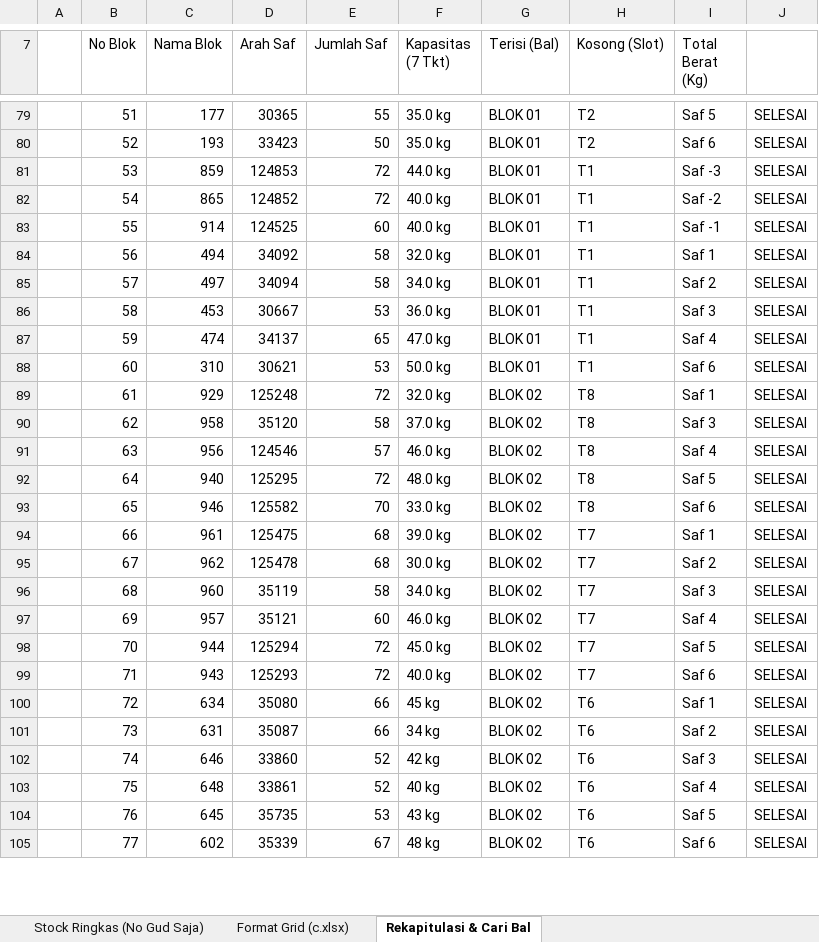
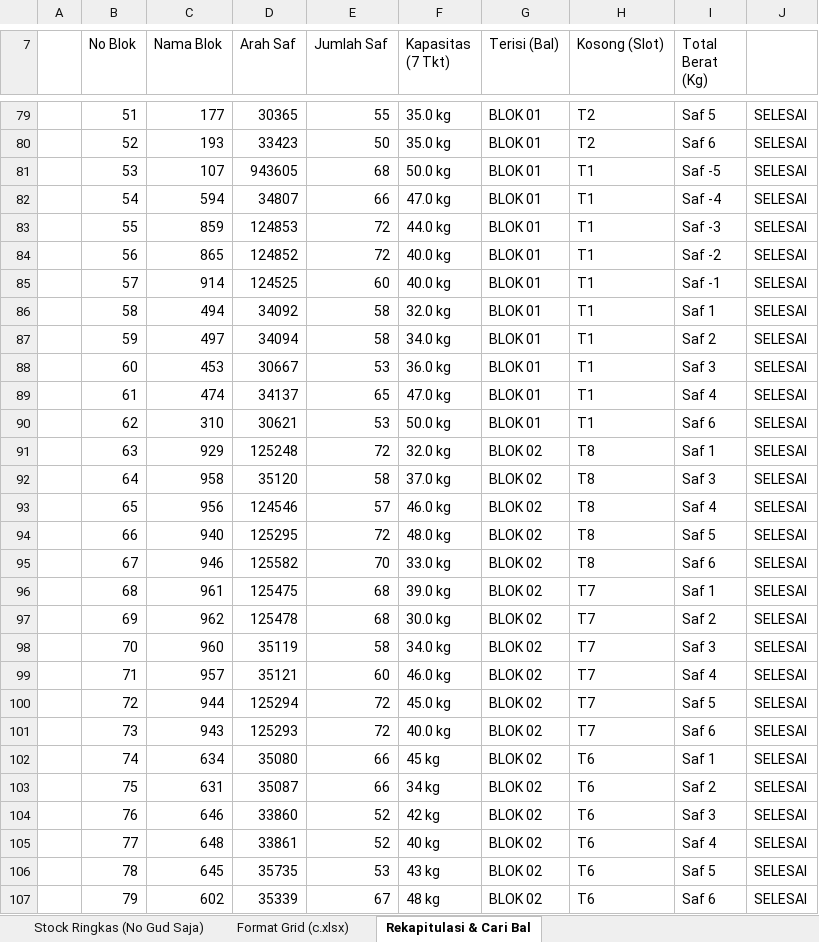
Before and after one commit to grndnstnmlk/stock-gudang-susunan, an Excel workbook: Stock_Susunan_Bal_30_Agustus_2026.xlsx, sheet Rekapitulasi & Cari Bal, drawn as a sheet; only a part is shown, gaps mark what is left out; values as stored, in another font and other column widths than the file's, no cell formats; addresses are those after the commit; the diff covers the shown part only; the diff names each change by its address in the sheet, - before the commit and + after, or states it on an @@ line.

Commit message:
Atur ulang susunan bal Saf minus (-5 s/d -1) untuk Blok 1, Blok 2, dan Blok 3

```diff
--- a/Stock_Susunan_Bal_30_Agustus_2026.xlsx (sheet Rekapitulasi & Cari Bal)
+++ b/Stock_Susunan_Bal_30_Agustus_2026.xlsx (sheet Rekapitulasi & Cari Bal)
+row 81:  | 53 | 107 | 943605 | 68 | 50.0 kg | BLOK 01 | T1 | Saf -5 | SELESAI
+row 82:  | 54 | 594 | 34807 | 66 | 47.0 kg | BLOK 01 | T1 | Saf -4 | SELESAI
-B83 (No Blok): 53
+B83 (No Blok): 55
-B84 (No Blok): 54
+B84 (No Blok): 56
-B85 (No Blok): 55
+B85 (No Blok): 57
-B86 (No Blok): 56
+B86 (No Blok): 58
-B87 (No Blok): 57
+B87 (No Blok): 59
-B88 (No Blok): 58
+B88 (No Blok): 60
-B89 (No Blok): 59
+B89 (No Blok): 61
-B90 (No Blok): 60
+B90 (No Blok): 62
-B91 (No Blok): 61
+B91 (No Blok): 63
-B92 (No Blok): 62
+B92 (No Blok): 64
-B93 (No Blok): 63
+B93 (No Blok): 65
-B94 (No Blok): 64
+B94 (No Blok): 66
-B95 (No Blok): 65
+B95 (No Blok): 67
-B96 (No Blok): 66
+B96 (No Blok): 68
-B97 (No Blok): 67
+B97 (No Blok): 69
-B98 (No Blok): 68
+B98 (No Blok): 70
-B99 (No Blok): 69
+B99 (No Blok): 71
-B100 (No Blok): 70
+B100 (No Blok): 72
-B101 (No Blok): 71
+B101 (No Blok): 73
-B102 (No Blok): 72
+B102 (No Blok): 74
-B103 (No Blok): 73
+B103 (No Blok): 75
-B104 (No Blok): 74
+B104 (No Blok): 76
-B105 (No Blok): 75
+B105 (No Blok): 77
-B106 (No Blok): 76
+B106 (No Blok): 78
-B107 (No Blok): 77
+B107 (No Blok): 79
```
Also changed, not shown: 19 added rows, 13 removed rows and 670 edited cells elsewhere in this sheet, sheet Format Grid (c.xlsx), sheet Stock Lengkap (NoGud+Barkot+Kg), sheet Stock Ringkas (No Gud Saja), cell formats, c.xlsx, 4 other files.
